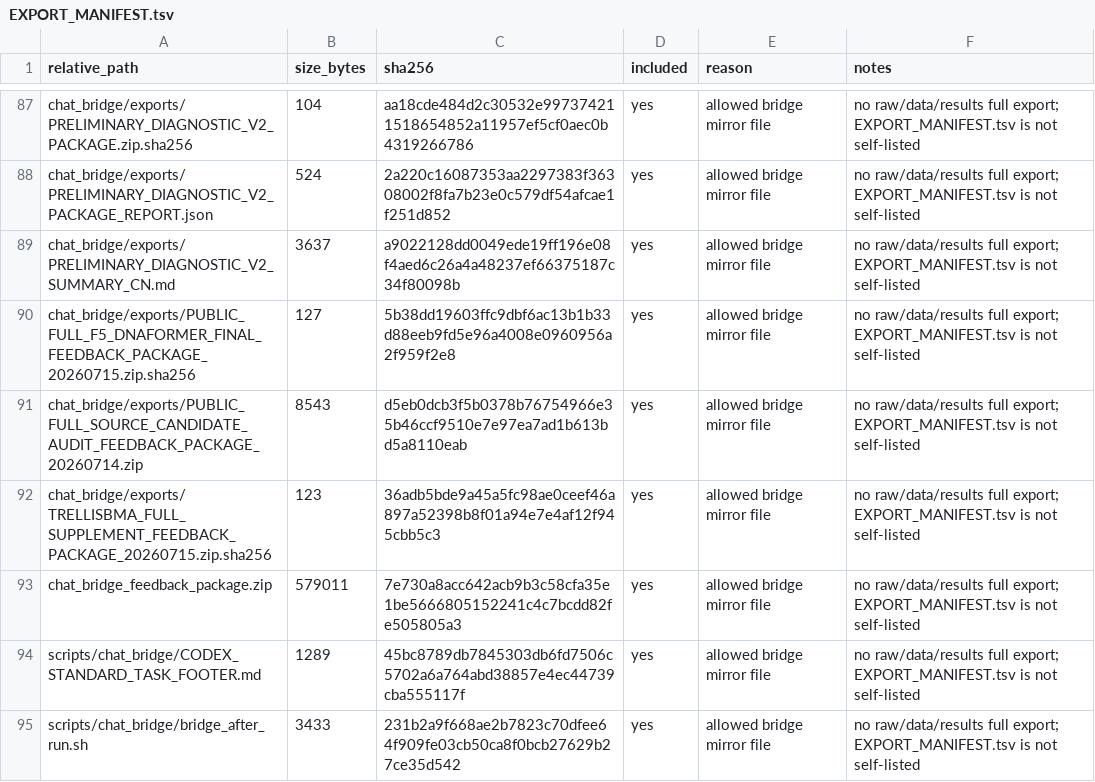
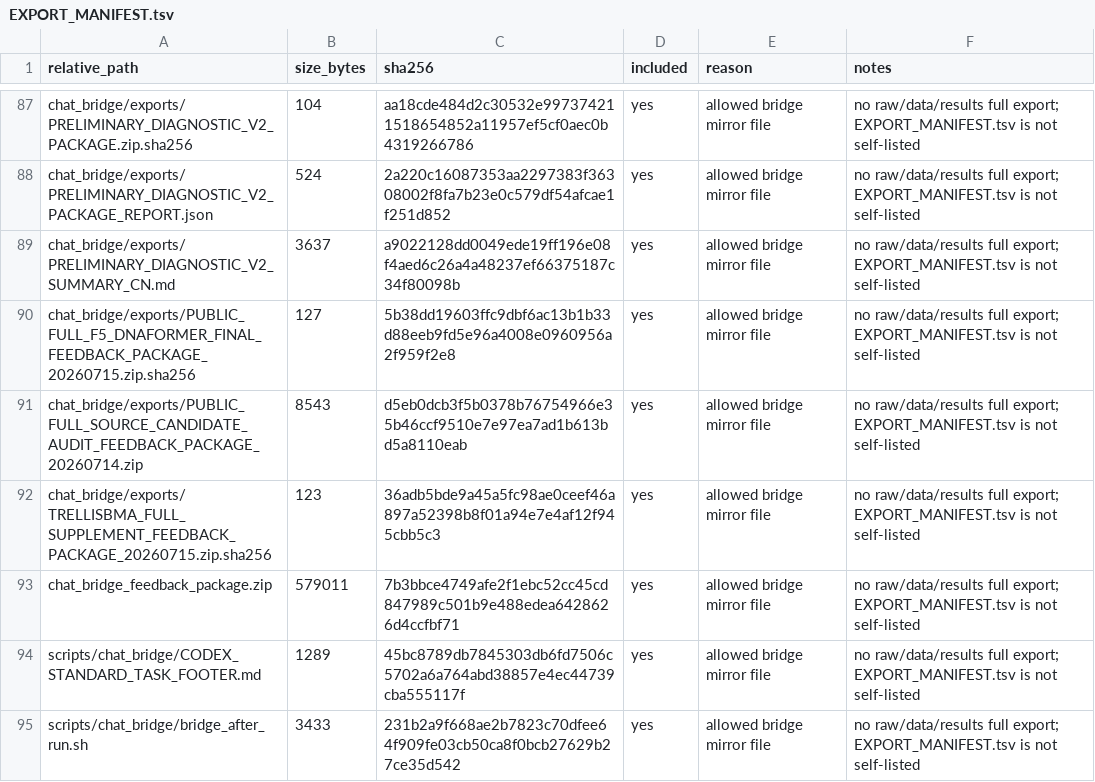
Before and after one commit to Jarvis5272/caor-chat-bridge, a TSV file: EXPORT_MANIFEST.tsv, drawn as a sheet; only a part is shown, gaps mark what is left out.

```diff
--- a/EXPORT_MANIFEST.tsv
+++ b/EXPORT_MANIFEST.tsv
@@ -92,3 +92,3 @@ chat_bridge/exports/PUBLIC_FULL_SOURCE_CANDIDATE_AUDIT_FEEDBACK_PACKAGE_20260714
 chat_bridge/exports/TRELLISBMA_FULL_SUPPLEMENT_FEEDBACK_PACKAGE_20260715.zip.sha256	123	36adb5bde9a45a5fc98ae0ceef46a897a52398b8f01a94e7e4af12f945cbb5c3	yes	allowed bridge mirror file	no raw/data/results full export; EXPORT_MANIFEST.tsv is not self-listed
-chat_bridge_feedback_package.zip	579011	7e730a8acc642acb9b3c58cfa35e1be5666805152241c4c7bcdd82fe505805a3	yes	allowed bridge mirror file	no raw/data/results full export; EXPORT_MANIFEST.tsv is not self-listed
+chat_bridge_feedback_package.zip	579011	7b3bbce4749afe2f1ebc52cc45cd847989c501b9e488edea6428626d4ccfbf71	yes	allowed bridge mirror file	no raw/data/results full export; EXPORT_MANIFEST.tsv is not self-listed
 scripts/chat_bridge/CODEX_STANDARD_TASK_FOOTER.md	1289	45bc8789db7845303db6fd7506c5702a6a764abd38857e4ec44739cba555117f	yes	allowed bridge mirror file	no raw/data/results full export; EXPORT_MANIFEST.tsv is not self-listed
```
Also changed, not shown: 1 other file.
